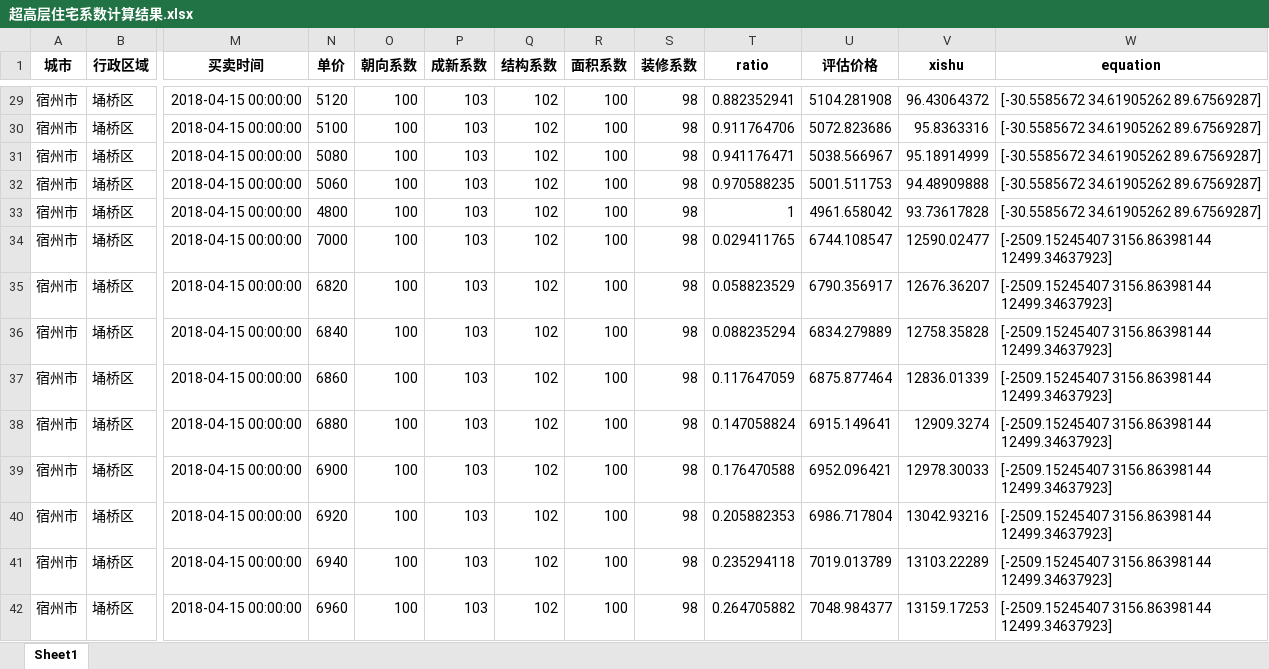
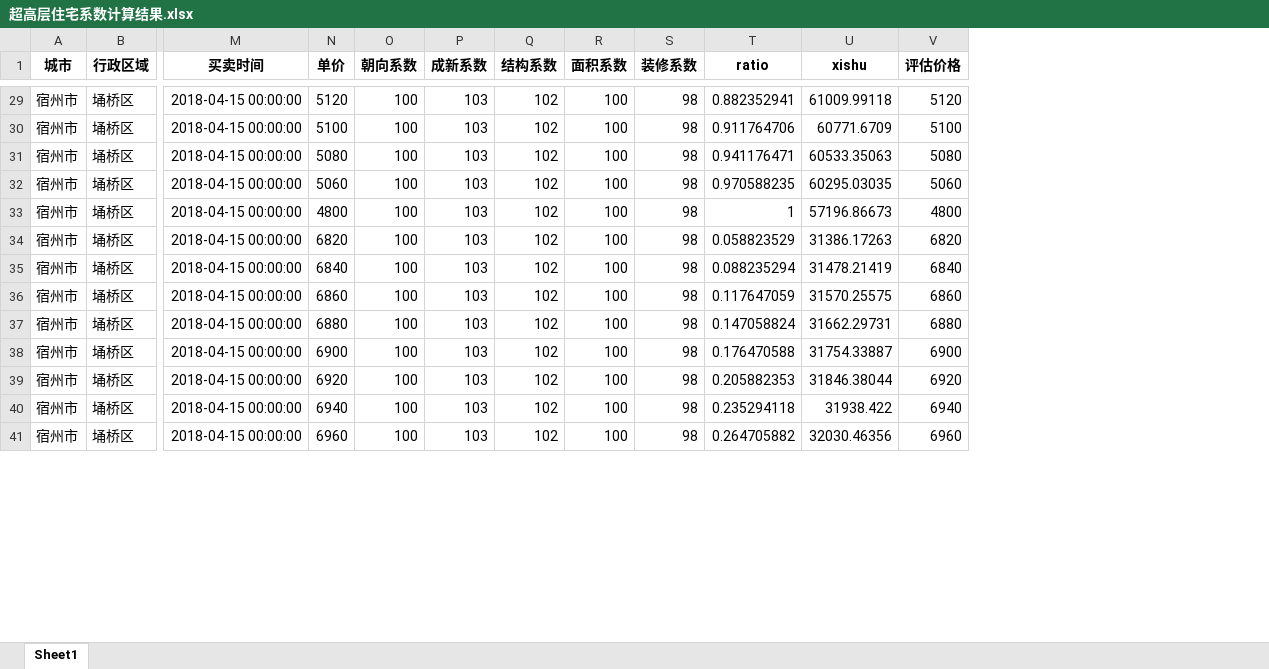
Before and after one commit to Arctanxy/learning_notes, an Excel workbook: SUZHOU_CHANGE_EQUATION/超高层住宅系数计算结果.xlsx, sheet Sheet1, drawn as a sheet; only a part is shown, gaps mark what is left out; values as stored, in another font and other column widths than the file's, no borders; removed rows and columns are numbered as before the commit, all else as after; rows hold the shown columns only; the diff covers the shown part only; the diff names each change by its address in the sheet, - before the commit and + after, or states it on an @@ line.

```diff
--- a/SUZHOU_CHANGE_EQUATION/超高层住宅系数计算结果.xlsx (sheet Sheet1)
+++ b/SUZHOU_CHANGE_EQUATION/超高层住宅系数计算结果.xlsx (sheet Sheet1)
-column U (评估价格), rows 29-33: 5104.281908 | 5072.823686 | 5038.566967 | 5001.511753 | 4961.658042; rows 35-42: 6790.356917 | 6834.279889 | 6875.877464 | 6915.149641 | 6952.096421 | 6986.717804 | 7019.013789 | 7048.984377
-column W (equation), rows 29-33: all [-30.5585672 34.61905262 89.67569287]; rows 35-42: all [-2509.15245407 3156.86398144 12499.34637923]
+column V (评估价格), rows 29-41: 5120 | 5100 | 5080 | 5060 | 4800 | 6820 | 6840 | 6860 | 6880 | 6900 | 6920 | 6940 | 6960
-U29 (xishu): 96.43064372
+U29 (xishu): 61009.99118
-U30 (xishu): 95.8363316
+U30 (xishu): 60771.6709
-U31 (xishu): 95.18914999
+U31 (xishu): 60533.35063
-U32 (xishu): 94.48909888
+U32 (xishu): 60295.03035
-U33 (xishu): 93.73617828
+U33 (xishu): 57196.86673
-row 34: 宿州市 | 埇桥区 | 2018-04-15 00:00:00 | 7000 | 100 | 103 | 102 | 100 | 98 | 0.029411765 | 6744.108547 | 12590.02477 | [-2509.15245407 3156.86398144 12499.34637923]
-U34 (xishu): 12676.36207
+U34 (xishu): 31386.17263
-U35 (xishu): 12758.35828
+U35 (xishu): 31478.21419
-U36 (xishu): 12836.01339
+U36 (xishu): 31570.25575
-U37 (xishu): 12909.3274
+U37 (xishu): 31662.29731
-U38 (xishu): 12978.30033
+U38 (xishu): 31754.33887
-U39 (xishu): 13042.93216
+U39 (xishu): 31846.38044
-U40 (xishu): 13103.22289
+U40 (xishu): 31938.422
-U41 (xishu): 13159.17253
+U41 (xishu): 32030.46356
```
Also changed, not shown: 52 edited cells elsewhere in this sheet, SUZHOU_CHANGE_EQUATION/中高层住宅系数计算结果.xlsx, SUZHOU_CHANGE_EQUATION/高层住宅系数计算结果.xlsx, 7 other files.
